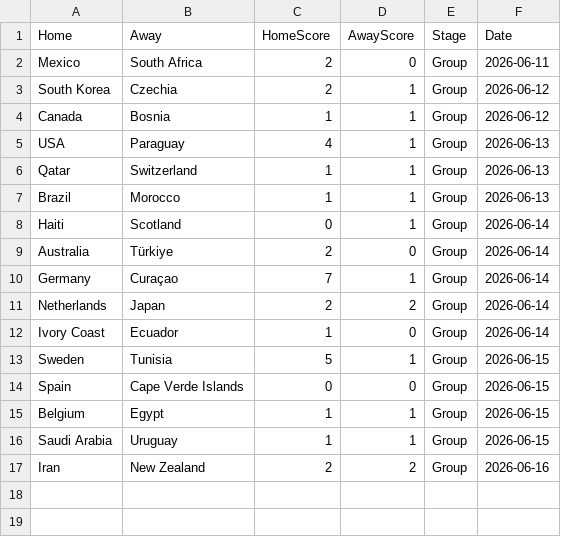
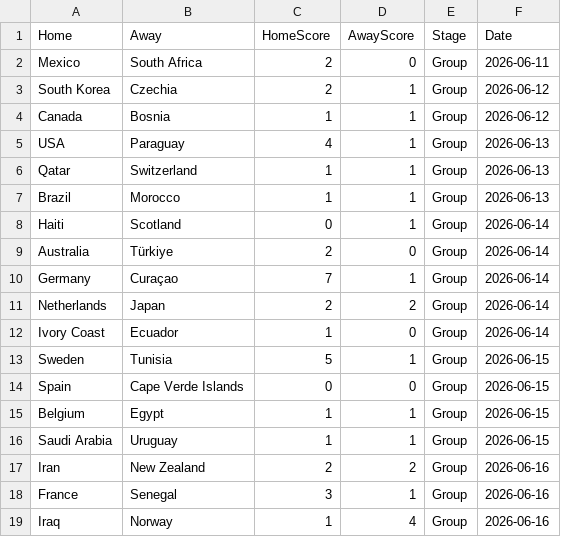
Before and after one commit to jamy85/world_cup, a CSV file: results_cache.csv, drawn as a sheet.

```diff
--- a/results_cache.csv
+++ b/results_cache.csv
@@ -17 +17,3 @@ Saudi Arabia,Uruguay,1,1,Group,2026-06-15
 Iran,New Zealand,2,2,Group,2026-06-16
+France,Senegal,3,1,Group,2026-06-16
+Iraq,Norway,1,4,Group,2026-06-16
```
Also changed, not shown: 1 other file.
